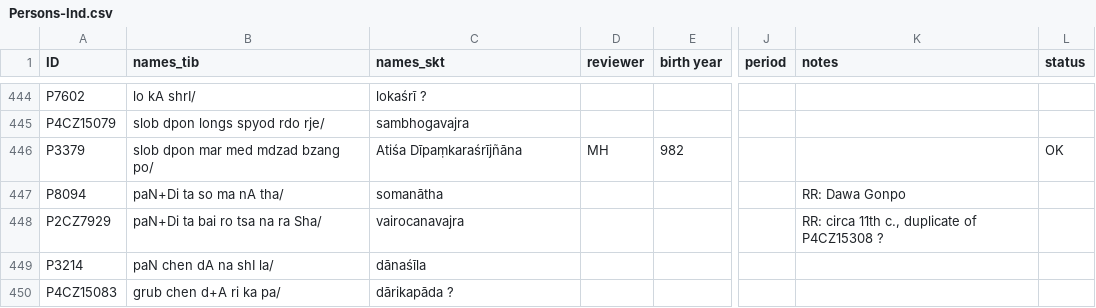
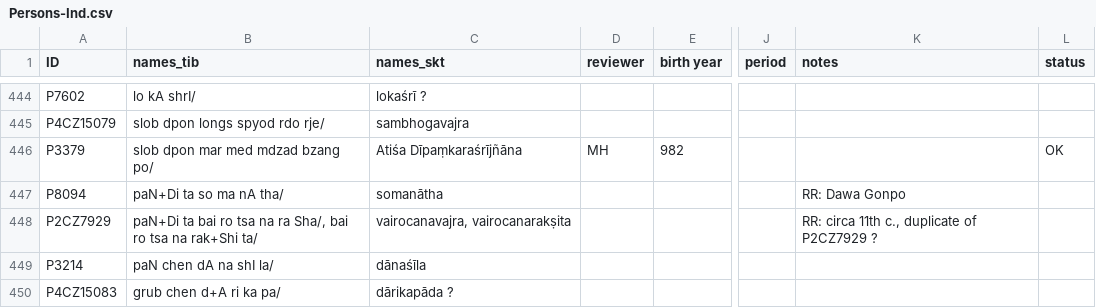
Before and after one commit to eroux/IATTC, a CSV file: csv/Persons-Ind.csv, drawn as a sheet; only a part is shown, gaps mark what is left out; the diff covers the shown part only; the diff names each change by its address in the sheet, - before the commit and + after, or states it on an @@ line.

```diff
--- a/csv/Persons-Ind.csv
+++ b/csv/Persons-Ind.csv
-B448 (names_tib): paN+Di ta bai ro tsa na ra Sha/
+B448 (names_tib): paN+Di ta bai ro tsa na ra Sha/, bai ro tsa na rak+Shi ta/
-C448 (names_skt): vairocanavajra
+C448 (names_skt): vairocanavajra, vairocanarakṣita
-K448 (notes): RR: circa 11th c., duplicate of P4CZ15308 ?
+K448 (notes): RR: circa 11th c., duplicate of P2CZ7929 ?
```
Also changed, not shown: 2 removed rows and 20 edited cells elsewhere in this file, csv/DergeKangyur.csv, csv/DergeTengyur.csv, 1 other file.
